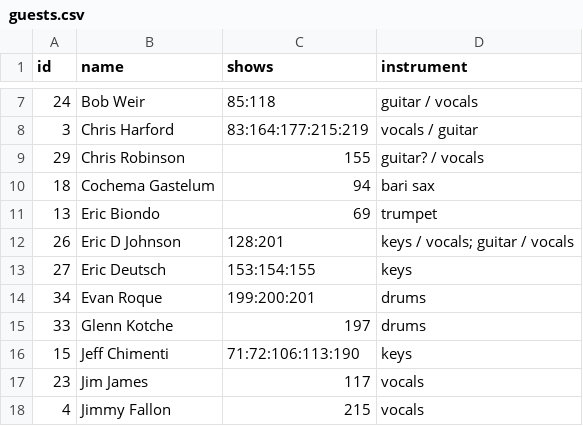
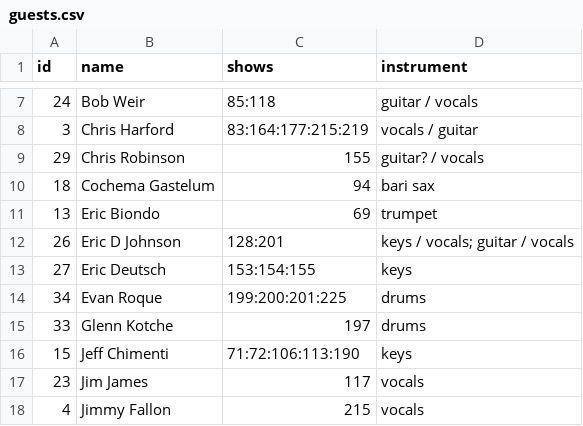
Before and after one commit to alxndr/almost-dead-net, a CSV file: src/data/csv/guests.csv, drawn as a sheet; only a part is shown, gaps mark what is left out.

```diff
--- a/src/data/csv/guests.csv
+++ b/src/data/csv/guests.csv
@@ -13,3 +13,3 @@ id,name,shows,instrument
 27,Eric Deutsch,153:154:155,keys
-34,Evan Roque,199:200:201,drums
+34,Evan Roque,199:200:201:225,drums
 33,Glenn Kotche,197,drums
```
Also changed, not shown: src/data/csv/segues.csv, src/data/csv/shows.csv, 3 other files.
